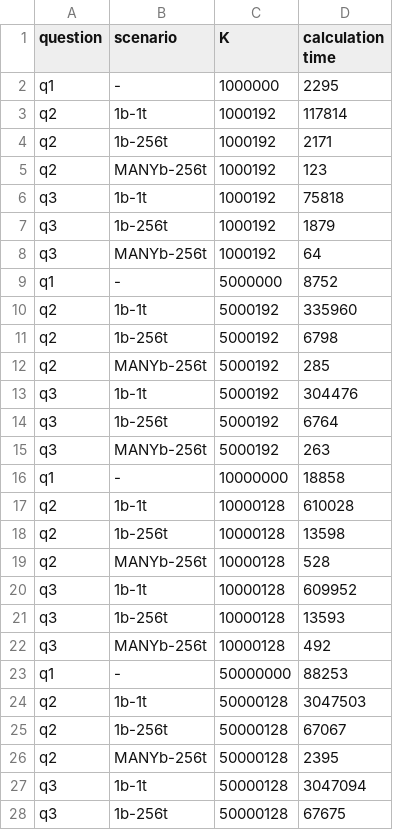
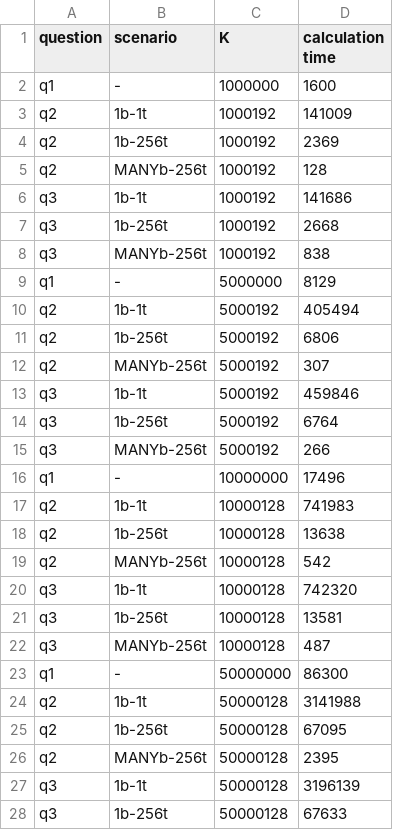
Before and after one commit to denzel-farmer/high-perf-ml-hmwk, a CSV file: hmwk3/CUDA1/Part-B/results.csv, drawn as a sheet; only a part is shown; the diff covers the shown part only.

Commit message:
Part B

```diff
--- a/hmwk3/CUDA1/Part-B/results.csv
+++ b/hmwk3/CUDA1/Part-B/results.csv
@@ -1,28 +1,28 @@
 question,scenario,K,calculation time
-q1,-,1000000,2295
-q2,1b-1t,1000192,117814
-q2,1b-256t,1000192,2171
-q2,MANYb-256t,1000192,123
-q3,1b-1t,1000192,75818
-q3,1b-256t,1000192,1879
-q3,MANYb-256t,1000192,64
-q1,-,5000000,8752
-q2,1b-1t,5000192,335960
-q2,1b-256t,5000192,6798
-q2,MANYb-256t,5000192,285
-q3,1b-1t,5000192,304476
+q1,-,1000000,1600
+q2,1b-1t,1000192,141009
+q2,1b-256t,1000192,2369
+q2,MANYb-256t,1000192,128
+q3,1b-1t,1000192,141686
+q3,1b-256t,1000192,2668
+q3,MANYb-256t,1000192,838
+q1,-,5000000,8129
+q2,1b-1t,5000192,405494
+q2,1b-256t,5000192,6806
+q2,MANYb-256t,5000192,307
+q3,1b-1t,5000192,459846
 q3,1b-256t,5000192,6764
-q3,MANYb-256t,5000192,263
-q1,-,10000000,18858
-q2,1b-1t,10000128,610028
-q2,1b-256t,10000128,13598
-q2,MANYb-256t,10000128,528
-q3,1b-1t,10000128,609952
-q3,1b-256t,10000128,13593
-q3,MANYb-256t,10000128,492
-q1,-,50000000,88253
-q2,1b-1t,50000128,3047503
-q2,1b-256t,50000128,67067
+q3,MANYb-256t,5000192,266
+q1,-,10000000,17496
+q2,1b-1t,10000128,741983
+q2,1b-256t,10000128,13638
+q2,MANYb-256t,10000128,542
+q3,1b-1t,10000128,742320
+q3,1b-256t,10000128,13581
+q3,MANYb-256t,10000128,487
+q1,-,50000000,86300
+q2,1b-1t,50000128,3141988
+q2,1b-256t,50000128,67095
 q2,MANYb-256t,50000128,2395
-q3,1b-1t,50000128,3047094
-q3,1b-256t,50000128,67675
+q3,1b-1t,50000128,3196139
+q3,1b-256t,50000128,67633
```
Also changed, not shown: 8 edited cells elsewhere in this file, 7 other files.
